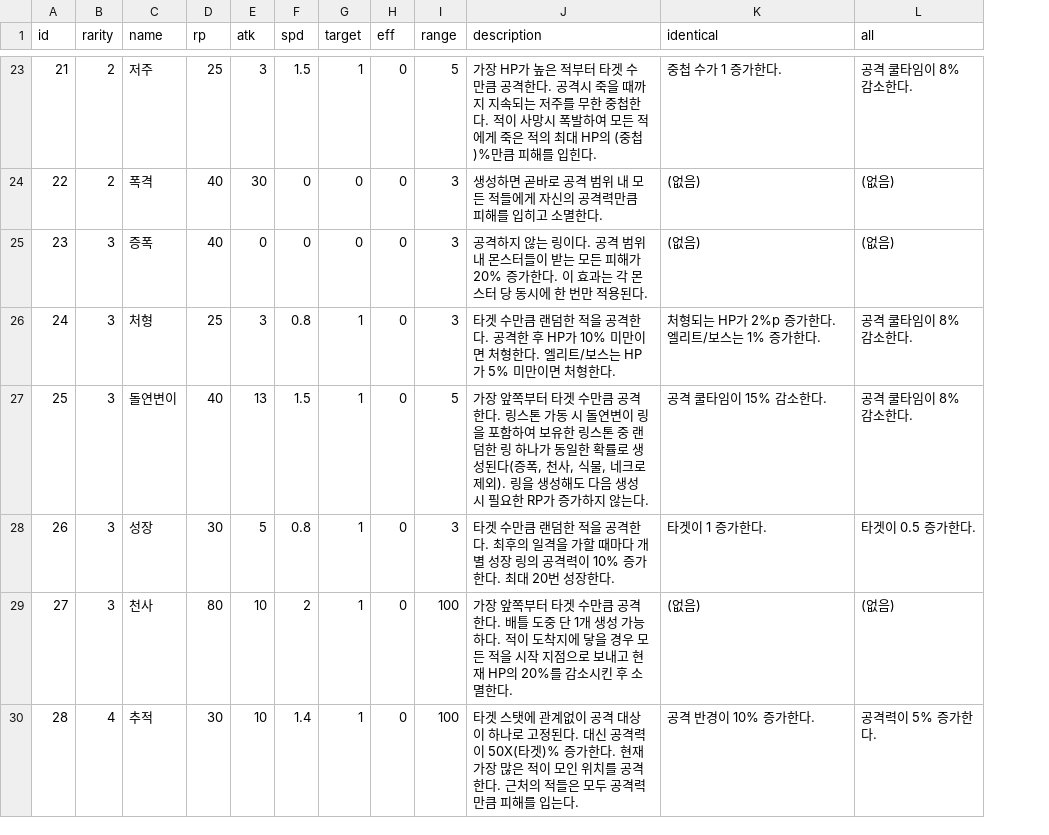
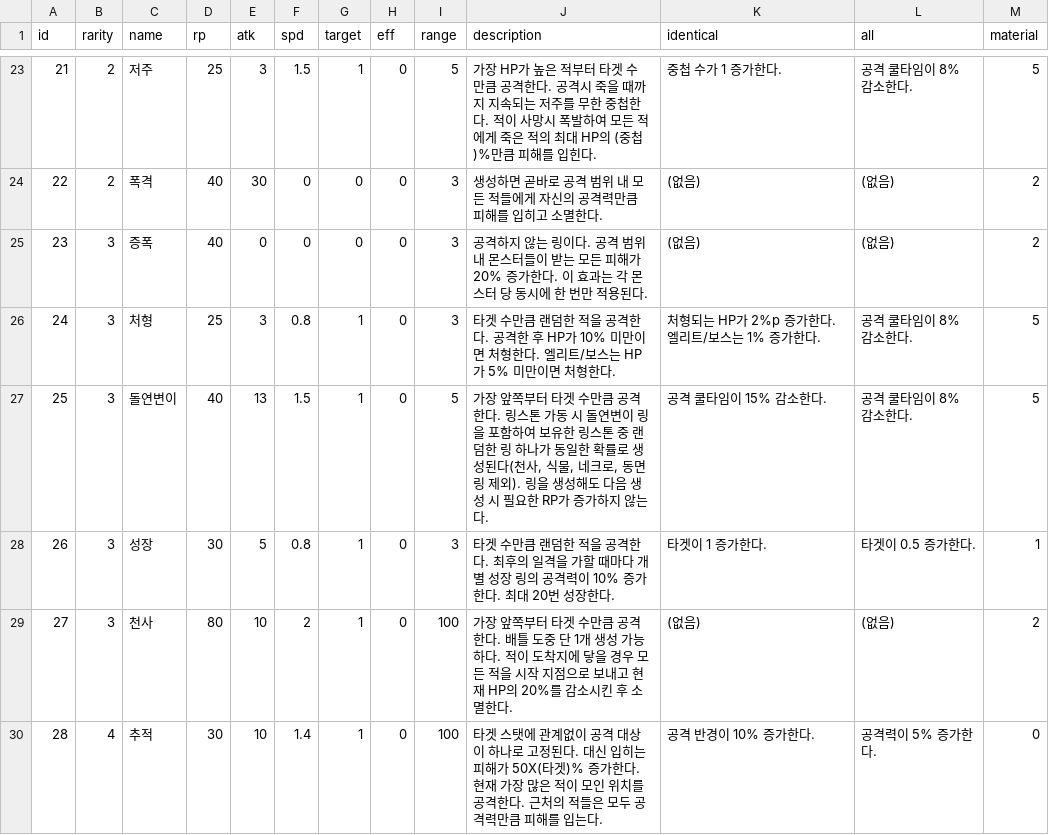
Before and after one commit to CastleJH/Tower-of-Rings, a CSV file: Assets/Resources/ring_db.csv, drawn as a sheet; only a part is shown, gaps mark what is left out; the diff covers the shown part only; the diff names each change by its address in the sheet, - before the commit and + after, or states it on an @@ line.

Commit message:
Ring ID 17, Phase, Reward

```diff
--- a/Assets/Resources/ring_db.csv
+++ b/Assets/Resources/ring_db.csv
+column M (material), rows 23-30: 5 | 2 | 2 | 5 | 5 | 1 | 2 | 0
-J27 (description): …성된다(증폭, 천사, 식물, 네크로 제외).…
+J27 (description): …성된다(천사, 식물, 네크로, 동면 링 제외).…
-J30 (description): …. 대신 공격력이 50X(타겟…
+J30 (description): …. 대신 입히는 피해가 50X(타겟…
```
Also changed, not shown: 12 edited cells elsewhere in this file, 6 other files.
